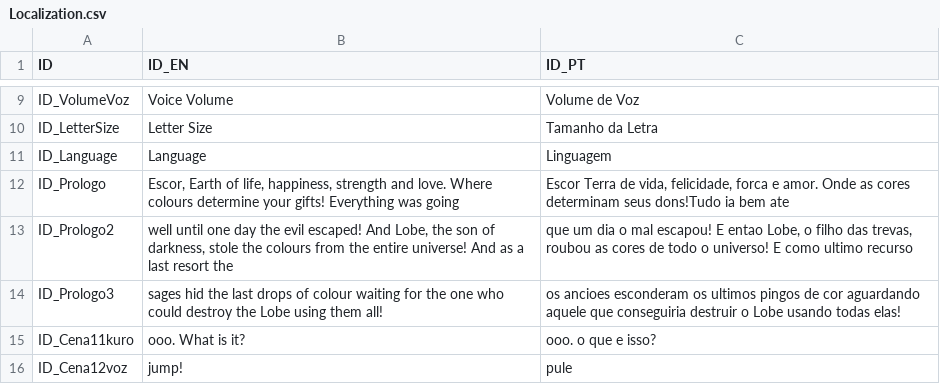
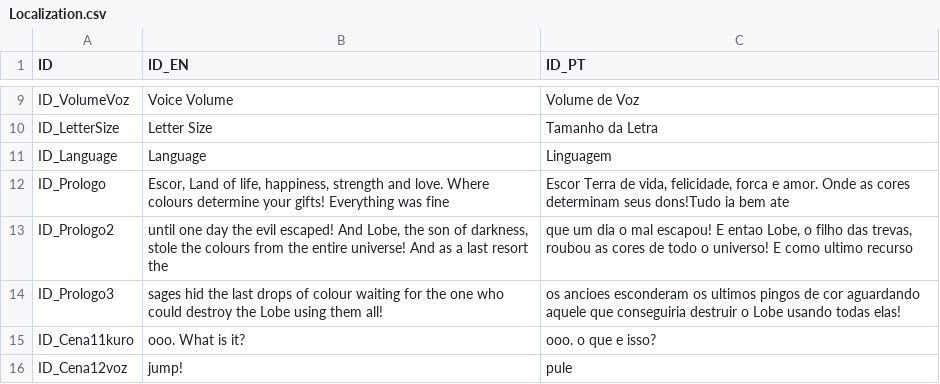
Before and after one commit to edilsonchaves/Escor, a CSV file: Escor/Assets/Resources/Localization/Localization.csv, drawn as a sheet; only a part is shown, gaps mark what is left out.

```diff
--- a/Escor/Assets/Resources/Localization/Localization.csv
+++ b/Escor/Assets/Resources/Localization/Localization.csv
@@ -11,4 +11,4 @@ ID_LetterSize;Letter Size; Tamanho da Letra;
 ID_Language;Language;Linguagem;
-ID_Prologo;Escor, Earth of life, happiness, strength and love. Where colours determine your gifts! Everything was going;Escor Terra de vida, felicidade, forca e amor. Onde as cores determinam seus dons!Tudo ia bem ate;
-ID_Prologo2;well until one day the evil escaped! And Lobe, the son of darkness, stole the colours from the entire universe! And as a last resort the; que um dia o mal escapou! E entao Lobe, o filho das trevas, roubou as cores de todo o universo! E como ultimo recurso;
+ID_Prologo;Escor, Land of life, happiness, strength and love. Where colours determine your gifts! Everything was fine;Escor Terra de vida, felicidade, forca e amor. Onde as cores determinam seus dons!Tudo ia bem ate;
+ID_Prologo2; until one day the evil escaped! And Lobe, the son of darkness, stole the colours from the entire universe! And as a last resort the; que um dia o mal escapou! E entao Lobe, o filho das trevas, roubou as cores de todo o universo! E como ultimo recurso;
 ID_Prologo3; sages hid the last drops of colour waiting for the one who could destroy the Lobe using them all!; os ancioes esconderam os ultimos pingos de cor aguardando aquele que conseguiria destruir o Lobe usando todas elas!;
```
Also changed, not shown: 10 other files.
